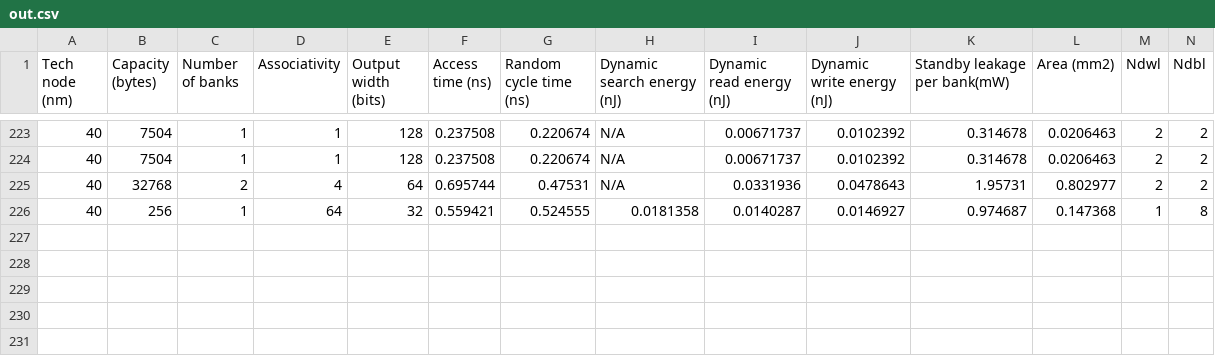
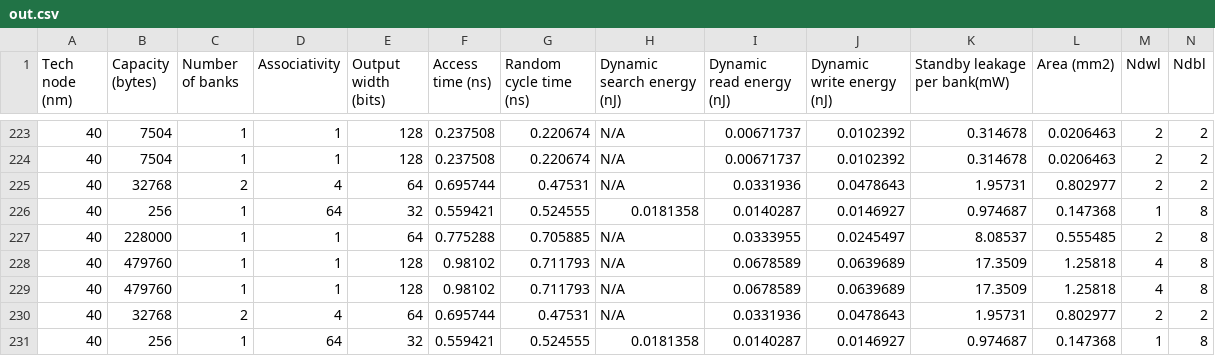
Before and after one commit to jcamach2/epilepsy_detection_with_svm, a CSV file: gem5-aladdin/feature_extraction/out.csv, drawn as a sheet; only a part is shown, gaps mark what is left out; rows hold the shown columns only; the diff names each change by its address in the sheet, - before the commit and + after, or states it on an @@ line.

Commit message:
updated feature extraction

```diff
--- a/gem5-aladdin/feature_extraction/out.csv
+++ b/gem5-aladdin/feature_extraction/out.csv
+row 227: 40 | 228000 | 1 | 1 | 64 | 0.775288 | 0.705885 | N/A | 0.0333955 | 0.0245497 | 8.08537 | 0.555485 | 2 | 8
+row 228: 40 | 479760 | 1 | 1 | 128 | 0.98102 | 0.711793 | N/A | 0.0678589 | 0.0639689 | 17.3509 | 1.25818 | 4 | 8
+row 229: 40 | 479760 | 1 | 1 | 128 | 0.98102 | 0.711793 | N/A | 0.0678589 | 0.0639689 | 17.3509 | 1.25818 | 4 | 8
+row 230: 40 | 32768 | 2 | 4 | 64 | 0.695744 | 0.47531 | N/A | 0.0331936 | 0.0478643 | 1.95731 | 0.802977 | 2 | 2
+row 231: 40 | 256 | 1 | 64 | 32 | 0.559421 | 0.524555 | 0.0181358 | 0.0140287 | 0.0146927 | 0.974687 | 0.147368 | 1 | 8
```
Also changed, not shown: 10 other files.
